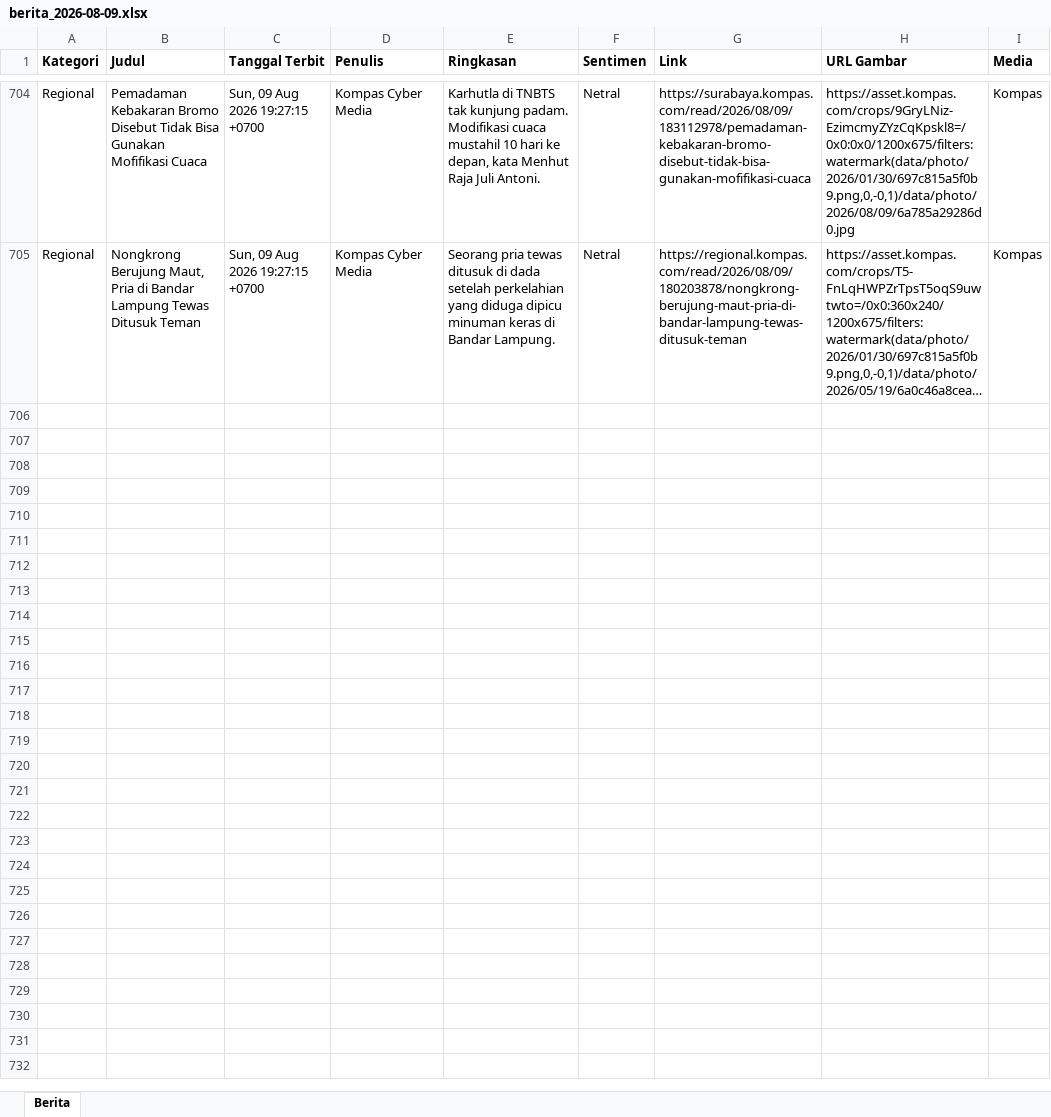
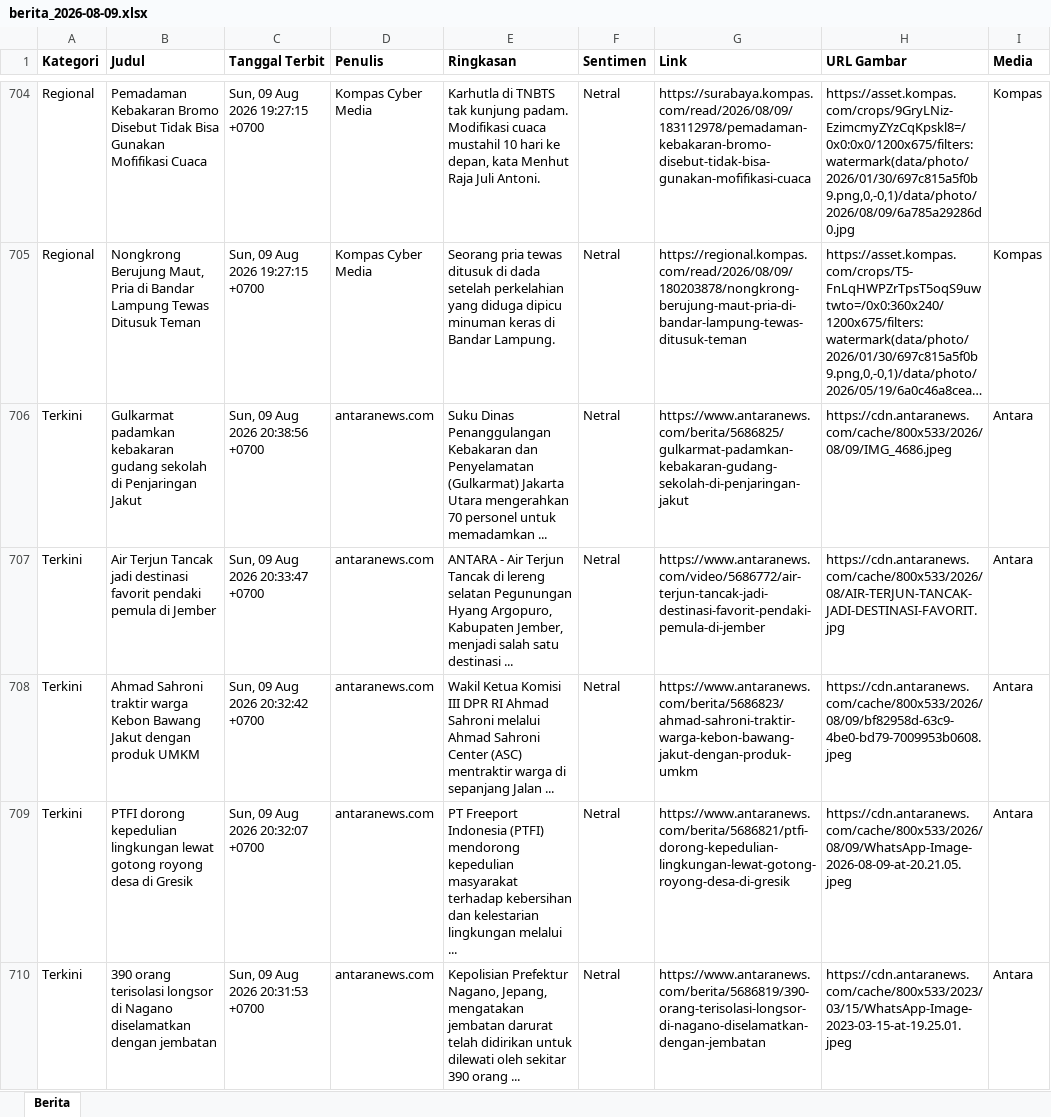
Before and after one commit to heriiskandar-pixel/scraper-berita-antara, an Excel workbook: data/berita_2026-08-09.xlsx, sheet Berita, drawn as a sheet; only a part is shown, gaps mark what is left out; long unchanged cells end in …; values as stored, in another font and other column widths than the file's, no borders; the diff covers the shown part only; the diff names each change by its address in the sheet, - before the commit and + after, or states it on an @@ line.

```diff
--- a/data/berita_2026-08-09.xlsx (sheet Berita)
+++ b/data/berita_2026-08-09.xlsx (sheet Berita)
+row 706: Terkini | Gulkarmat padamkan kebakaran gudang sekolah di Penjaringan Jakut | Sun, 09 Aug 2026 20:38:56 +0700 | antaranews.com | Suku Dinas Penanggulangan Kebakaran dan Penyelamatan (Gulkarmat) Jakarta Utara mengerahkan 70 personel untuk memadamkan ... | Netral | https://www.antaranews.com/berita/5686825/gulkarmat-padamkan-kebakaran-gudang-sekolah-di-penjaringan-jakut | https://cdn.antaranews.com/cache/800x533/2026/08/09/IMG_4686.jpeg | Antara
+row 707: Terkini | Air Terjun Tancak jadi destinasi favorit pendaki pemula di Jember | Sun, 09 Aug 2026 20:33:47 +0700 | antaranews.com | ANTARA - Air Terjun Tancak di lereng selatan Pegunungan Hyang Argopuro, Kabupaten Jember, menjadi salah satu destinasi ... | Netral | https://www.antaranews.com/video/5686772/air-terjun-tancak-jadi-destinasi-favorit-pendaki-pemula-di-jember | https://cdn.antaranews.com/cache/800x533/2026/08/AIR-TERJUN-TANCAK-JADI-DESTINASI-FAVORIT.jpg | Antara
+row 708: Terkini | Ahmad Sahroni traktir warga Kebon Bawang Jakut dengan produk UMKM | Sun, 09 Aug 2026 20:32:42 +0700 | antaranews.com | Wakil Ketua Komisi III DPR RI Ahmad Sahroni melalui Ahmad Sahroni Center (ASC) mentraktir warga di sepanjang Jalan ... | Netral | https://www.antaranews.com/berita/5686823/ahmad-sahroni-traktir-warga-kebon-bawang-jakut-dengan-produk-umkm | https://cdn.antaranews.com/cache/800x533/2026/08/09/bf82958d-63c9-4be0-bd79-7009953b0608.jpeg | Antara
+row 709: Terkini | PTFI dorong kepedulian lingkungan lewat gotong royong desa di Gresik | Sun, 09 Aug 2026 20:32:07 +0700 | antaranews.com | PT Freeport Indonesia (PTFI) mendorong kepedulian masyarakat terhadap kebersihan dan kelestarian lingkungan melalui ... | Netral | https://www.antaranews.com/berita/5686821/ptfi-dorong-kepedulian-lingkungan-lewat-gotong-royong-desa-di-gresik | https://cdn.antaranews.com/cache/800x533/2026/08/09/WhatsApp-Image-2026-08-09-at-20.21.05.jpeg | Antara
+row 710: Terkini | 390 orang terisolasi longsor di Nagano diselamatkan dengan jembatan | Sun, 09 Aug 2026 20:31:53 +0700 | antaranews.com | Kepolisian Prefektur Nagano, Jepang, mengatakan jembatan darurat telah didirikan untuk dilewati oleh sekitar 390 orang ... | Netral | https://www.antaranews.com/berita/5686819/390-orang-terisolasi-longsor-di-nagano-diselamatkan-dengan-jembatan | https://cdn.antaranews.com/cache/800x533/2023/03/15/WhatsApp-Image-2023-03-15-at-19.25.01.jpeg | Antara
```
Also changed, not shown: 55 added rows elsewhere in this sheet, data/berita_2026-08-04.xlsx, data/berita_2026-08-05.xlsx, 3 other files.
